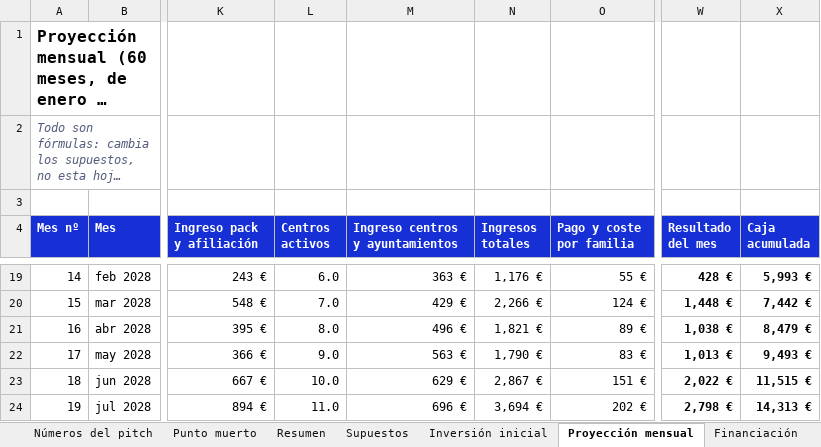
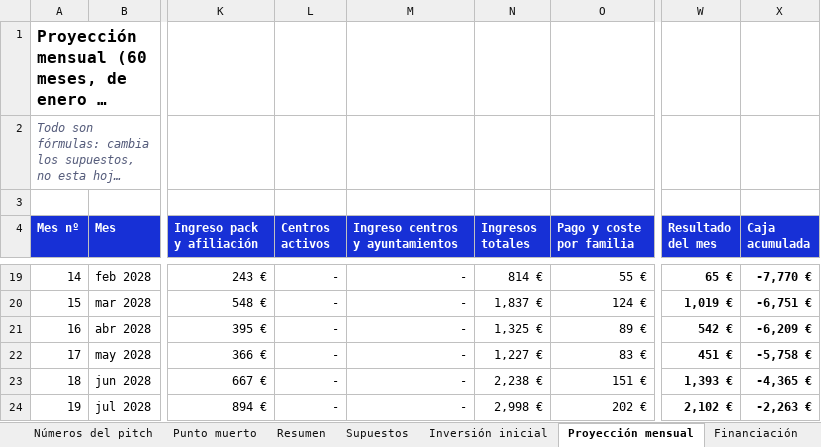
Before and after one commit to alberperezgon-boop/viajes-jovenes, an Excel workbook: 80 Negocio/GoLiveIt - financiación y recuperación.xlsx, sheet Proyección mensual, drawn as a sheet; only a part is shown, gaps mark what is left out; long unchanged cells end in …; values as stored, in another font and other column widths than the file's, no borders; the diff covers the shown part only; the diff names each change by its address in the sheet, - before the commit and + after, or states it on an @@ line.

```diff
--- a/80 Negocio/GoLiveIt - financiación y recuperación.xlsx (sheet Proyección mensual)
+++ b/80 Negocio/GoLiveIt - financiación y recuperación.xlsx (sheet Proyección mensual)
-L19 (Centros activos): 6.0
+L19 (Centros activos): -
-M19 (Ingreso centros y ayuntamientos): 363 €
+M19 (Ingreso centros y ayuntamientos): -
-N19 (Ingresos totales): 1,176 €
+N19 (Ingresos totales): 814 €
-W19 (Resultado del mes): 428 €
+W19 (Resultado del mes): 65 €
-X19 (Caja acumulada): 5,993 €
+X19 (Caja acumulada): -7,770 €
-L20 (Centros activos): 7.0
+L20 (Centros activos): -
-M20 (Ingreso centros y ayuntamientos): 429 €
+M20 (Ingreso centros y ayuntamientos): -
-N20 (Ingresos totales): 2,266 €
+N20 (Ingresos totales): 1,837 €
-W20 (Resultado del mes): 1,448 €
+W20 (Resultado del mes): 1,019 €
-X20 (Caja acumulada): 7,442 €
+X20 (Caja acumulada): -6,751 €
-L21 (Centros activos): 8.0
+L21 (Centros activos): -
-M21 (Ingreso centros y ayuntamientos): 496 €
+M21 (Ingreso centros y ayuntamientos): -
-N21 (Ingresos totales): 1,821 €
+N21 (Ingresos totales): 1,325 €
-W21 (Resultado del mes): 1,038 €
+W21 (Resultado del mes): 542 €
-X21 (Caja acumulada): 8,479 €
+X21 (Caja acumulada): -6,209 €
-L22 (Centros activos): 9.0
+L22 (Centros activos): -
-M22 (Ingreso centros y ayuntamientos): 563 €
+M22 (Ingreso centros y ayuntamientos): -
-N22 (Ingresos totales): 1,790 €
+N22 (Ingresos totales): 1,227 €
-W22 (Resultado del mes): 1,013 €
+W22 (Resultado del mes): 451 €
-X22 (Caja acumulada): 9,493 €
+X22 (Caja acumulada): -5,758 €
-L23 (Centros activos): 10.0
+L23 (Centros activos): -
-M23 (Ingreso centros y ayuntamientos): 629 €
+M23 (Ingreso centros y ayuntamientos): -
-N23 (Ingresos totales): 2,867 €
+N23 (Ingresos totales): 2,238 €
-W23 (Resultado del mes): 2,022 €
+W23 (Resultado del mes): 1,393 €
-X23 (Caja acumulada): 11,515 €
+X23 (Caja acumulada): -4,365 €
-L24 (Centros activos): 11.0
+L24 (Centros activos): -
-M24 (Ingreso centros y ayuntamientos): 696 €
+M24 (Ingreso centros y ayuntamientos): -
-N24 (Ingresos totales): 3,694 €
+N24 (Ingresos totales): 2,998 €
-W24 (Resultado del mes): 2,798 €
+W24 (Resultado del mes): 2,102 €
-X24 (Caja acumulada): 14,313 €
+X24 (Caja acumulada): -2,263 €
```
Also changed, not shown: 273 edited cells elsewhere in this sheet, sheet Punto muerto, sheet Números del pitch, sheet Inversión inicial, sheet Resumen, sheet Supuestos, sheet Financiación, hidden cells, 13 other files.
